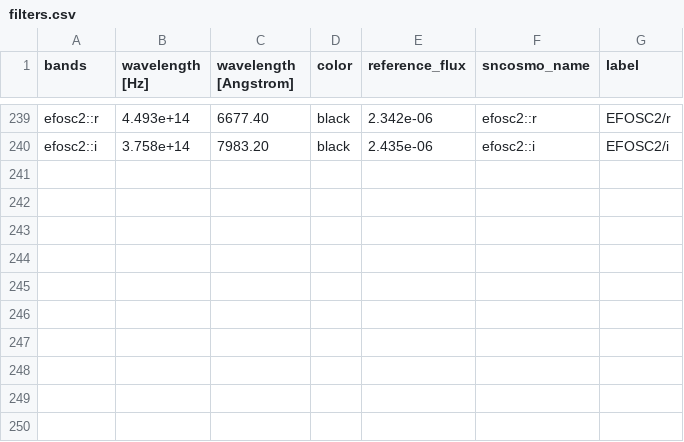
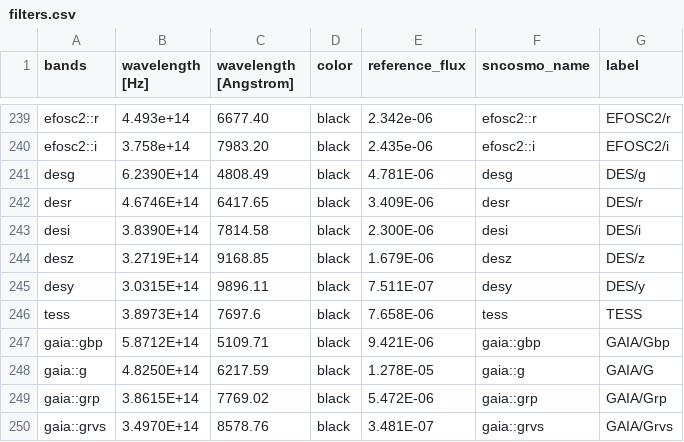
Before and after one commit to nikhil-sarin/redback, a CSV file: redback/tables/filters.csv, drawn as a sheet; only a part is shown, gaps mark what is left out; the diff names each change by its address in the sheet, - before the commit and + after, or states it on an @@ line.

Commit message:
Added TESS, GAIA and DES filters

```diff
--- a/redback/tables/filters.csv
+++ b/redback/tables/filters.csv
+row 241: desg | 6.2390E+14 | 4808.49 | black | 4.781E-06 | desg | DES/g
+row 242: desr | 4.6746E+14 | 6417.65 | black | 3.409E-06 | desr | DES/r
+row 243: desi | 3.8390E+14 | 7814.58 | black | 2.300E-06 | desi | DES/i
+row 244: desz | 3.2719E+14 | 9168.85 | black | 1.679E-06 | desz | DES/z
+row 245: desy | 3.0315E+14 | 9896.11 | black | 7.511E-07 | desy | DES/y
+row 246: tess | 3.8973E+14 | 7697.6 | black | 7.658E-06 | tess | TESS
+row 247: gaia::gbp | 5.8712E+14 | 5109.71 | black | 9.421E-06 | gaia::gbp | GAIA/Gbp
+row 248: gaia::g | 4.8250E+14 | 6217.59 | black | 1.278E-05 | gaia::g | GAIA/G
+row 249: gaia::grp | 3.8615E+14 | 7769.02 | black | 5.472E-06 | gaia::grp | GAIA/Grp
+row 250: gaia::grvs | 3.4970E+14 | 8578.76 | black | 3.481E-07 | gaia::grvs | GAIA/Grvs
```
